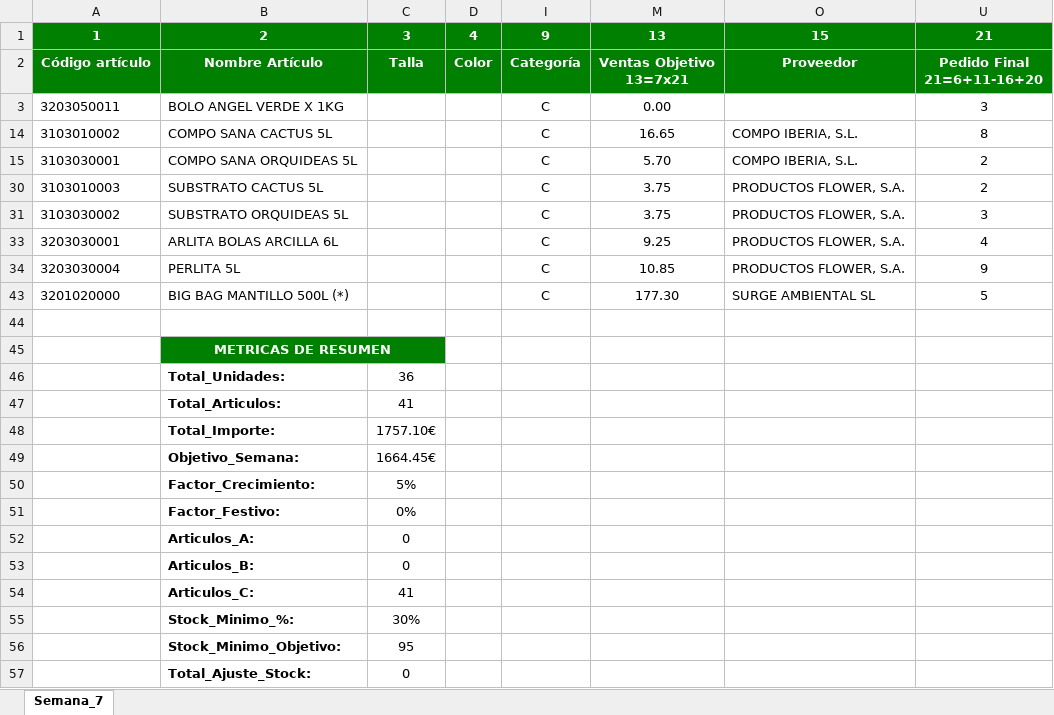
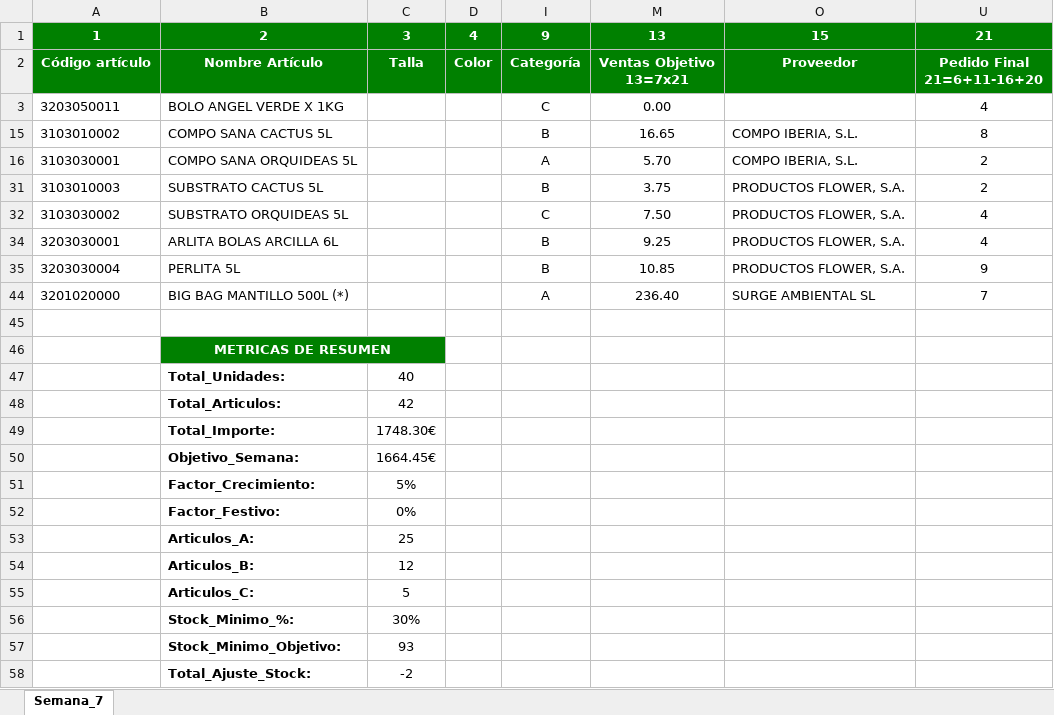
Before and after one commit to idalonso123/SPA, an Excel workbook: data/output/Pedido_Semana_07_15022026_tierras_aridos.xlsx, sheet Semana_7, drawn as a sheet; values as stored, in another font and other column widths than the file's, no borders; addresses are those after the commit; the diff names each change by its address in the sheet, - before the commit and + after, or states it on an @@ line.

```diff
--- a/data/output/Pedido_Semana_07_15022026_tierras_aridos.xlsx (sheet Semana_7)
+++ b/data/output/Pedido_Semana_07_15022026_tierras_aridos.xlsx (sheet Semana_7)
-U3: 3
+U3: 4
-I15: C
+I15: B
-I16: C
+I16: A
-I31: C
+I31: B
-M32: 3.75
+M32: 7.50
-U32: 3
+U32: 4
-I34:I35: C
+I34:I35: B
-I44: C
+I44: A
-M44: 177.30
+M44: 236.40
-U44: 5
+U44: 7
-C47: 36
+C47: 40
-C48: 41
+C48: 42
-C49: 1757.10€
+C49: 1748.30€
-C53: 0
+C53: 25
-C54: 0
+C54: 12
-C55: 41
+C55: 5
-C57: 95
+C57: 93
-C58: 0
+C58: -2
```
Also changed, not shown: hidden cells, data/output/Pedido_Semana_07_15022026_deco_exterior.xlsx, data/output/Pedido_Semana_07_15022026_deco_interior.xlsx, 18 other files.
